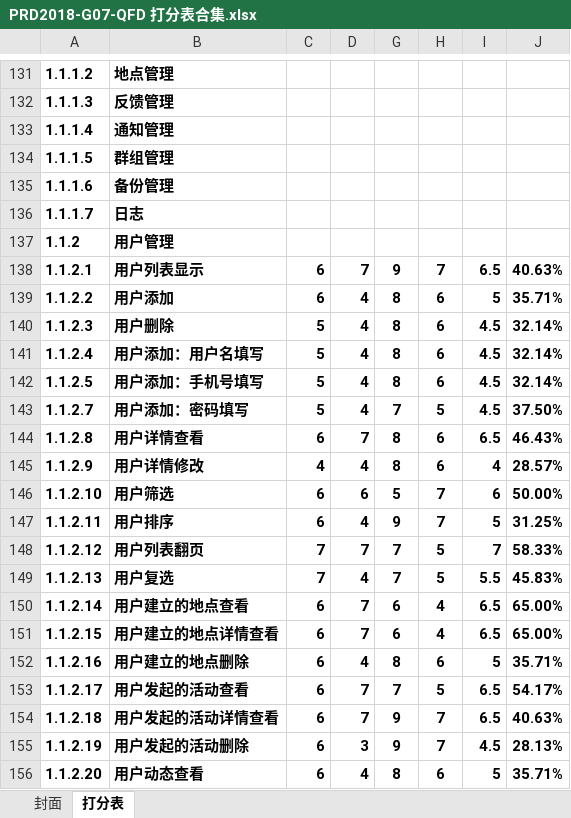
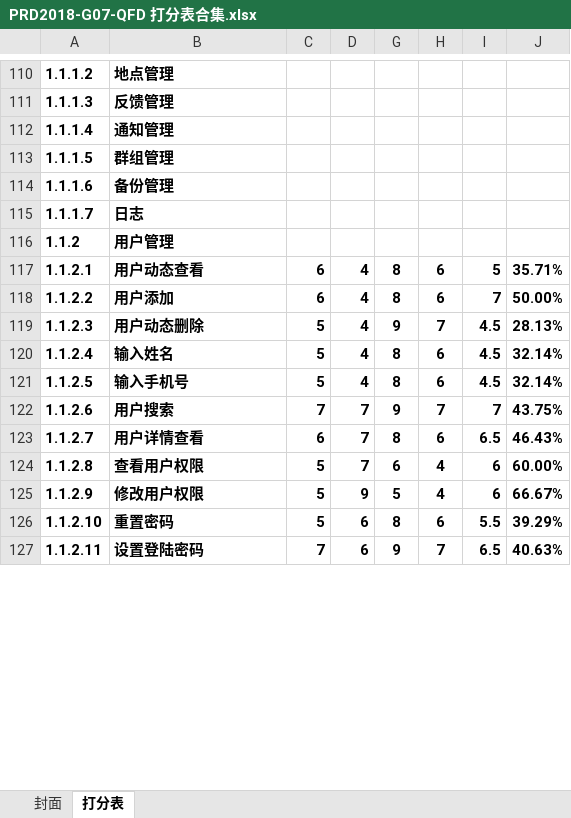
Before and after one commit to popopoi/PRD2018-G07, an Excel workbook: 受控文档/需求分析/QFD/PRD2018-G07-QFD 打分表合集.xlsx, sheet 打分表, drawn as a sheet; only a part is shown, gaps mark what is left out; values as stored, in another font and other column widths than the file's, no borders; removed rows and columns are numbered as before the commit, all else as after; the diff covers the shown part only; the diff names each change by its address in the sheet, - before the commit and + after, or states it on an @@ line.

```diff
--- a/受控文档/需求分析/QFD/PRD2018-G07-QFD 打分表合集.xlsx (sheet 打分表)
+++ b/受控文档/需求分析/QFD/PRD2018-G07-QFD 打分表合集.xlsx (sheet 打分表)
-row 138: 1.1.2.1 | 用户列表显示 | 6 | 7 | 9 | 7 | 6.5 | 40.63%
+row 117: 1.1.2.1 | 用户动态查看 | 6 | 4 | 8 | 6 | 5 | 35.71%
-I118: 5
+I118: 7
-J118: 35.71%
+J118: 50.00%
-B119: 用户删除
+B119: 用户动态删除
-G119: 8
+G119: 9
-H119: 6
+H119: 7
-J119: 32.14%
+J119: 28.13%
-B120: 用户添加：用户名填写
+B120: 输入姓名
-B121: 用户添加：手机号填写
+B121: 输入手机号
-row 143: 1.1.2.7 | 用户添加：密码填写 | 5 | 4 | 7 | 5 | 4.5 | 37.50%
+row 122: 1.1.2.6 | 用户搜索 | 7 | 7 | 9 | 7 | 7 | 43.75%
-A123: 1.1.2.8
+A123: 1.1.2.7
-row 145: 1.1.2.9 | 用户详情修改 | 4 | 4 | 8 | 6 | 4 | 28.57%
-row 146: 1.1.2.10 | 用户筛选 | 6 | 6 | 5 | 7 | 6 | 50.00%
+row 124: 1.1.2.8 | 查看用户权限 | 5 | 7 | 6 | 4 | 6 | 60.00%
+row 125: 1.1.2.9 | 修改用户权限 | 5 | 9 | 5 | 4 | 6 | 66.67%
+row 126: 1.1.2.10 | 重置密码 | 5 | 6 | 8 | 6 | 5.5 | 39.29%
-B127: 用户排序
+B127: 设置登陆密码
-C127: 6
+C127: 7
-D127: 4
+D127: 6
-I127: 5
+I127: 6.5
-J127: 31.25%
+J127: 40.63%
-row 148: 1.1.2.12 | 用户列表翻页 | 7 | 7 | 7 | 5 | 7 | 58.33%
-row 149: 1.1.2.13 | 用户复选 | 7 | 4 | 7 | 5 | 5.5 | 45.83%
-row 150: 1.1.2.14 | 用户建立的地点查看 | 6 | 7 | 6 | 4 | 6.5 | 65.00%
-row 151: 1.1.2.15 | 用户建立的地点详情查看 | 6 | 7 | 6 | 4 | 6.5 | 65.00%
-row 152: 1.1.2.16 | 用户建立的地点删除 | 6 | 4 | 8 | 6 | 5 | 35.71%
-row 153: 1.1.2.17 | 用户发起的活动查看 | 6 | 7 | 7 | 5 | 6.5 | 54.17%
-row 154: 1.1.2.18 | 用户发起的活动详情查看 | 6 | 7 | 9 | 7 | 6.5 | 40.63%
-row 155: 1.1.2.19 | 用户发起的活动删除 | 6 | 3 | 9 | 7 | 4.5 | 28.13%
-row 156: 1.1.2.20 | 用户动态查看 | 6 | 4 | 8 | 6 | 5 | 35.71%
```
Also changed, not shown: other rows of this sheet, formulas that keep their value.
